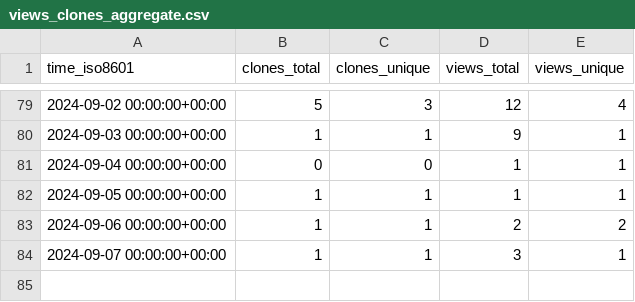
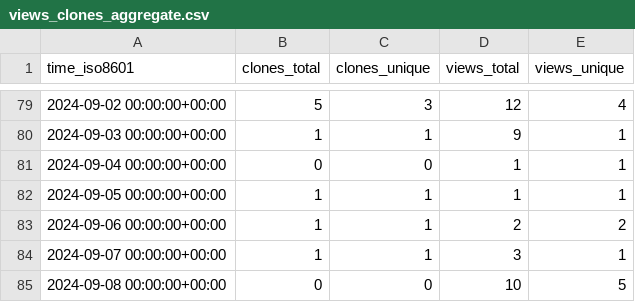
Before and after one commit to vishal2376/git-coach, a CSV file: vishal2376/git-coach/ghrs-data/views_clones_aggregate.csv, drawn as a sheet; only a part is shown, gaps mark what is left out.

```diff
--- a/vishal2376/git-coach/ghrs-data/views_clones_aggregate.csv
+++ b/vishal2376/git-coach/ghrs-data/views_clones_aggregate.csv
@@ -84 +84,2 @@ time_iso8601,clones_total,clones_unique,views_total,views_unique
 2024-09-07 00:00:00+00:00,1,1,3,1
+2024-09-08 00:00:00+00:00,0,0,10,5
```
Also changed, not shown: 1 other file.
